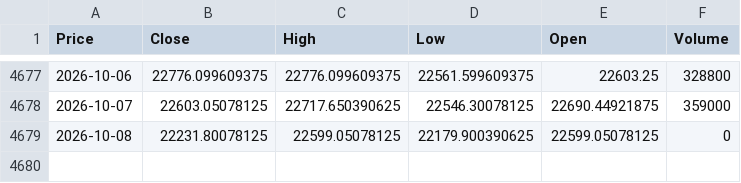
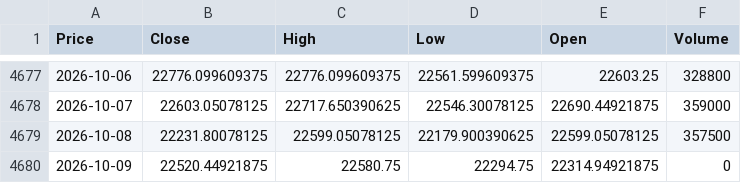
Before and after one commit to Abhi-Tech-Sys/market-intelligence-project, a CSV file: backend/data/raw/nifty50_yahoo_raw.csv, drawn as a sheet; only a part is shown, gaps mark what is left out; the diff names each change by its address in the sheet, - before the commit and + after, or states it on an @@ line.

```diff
--- a/backend/data/raw/nifty50_yahoo_raw.csv
+++ b/backend/data/raw/nifty50_yahoo_raw.csv
-F4679 (Volume): 0
+F4679 (Volume): 357500
+row 4680: 2026-10-09 | 22520.44921875 | 22580.75 | 22294.75 | 22314.94921875 | 0
```
Also changed, not shown: backend/data/processed/nifty50_clean.csv, 1 other file.
